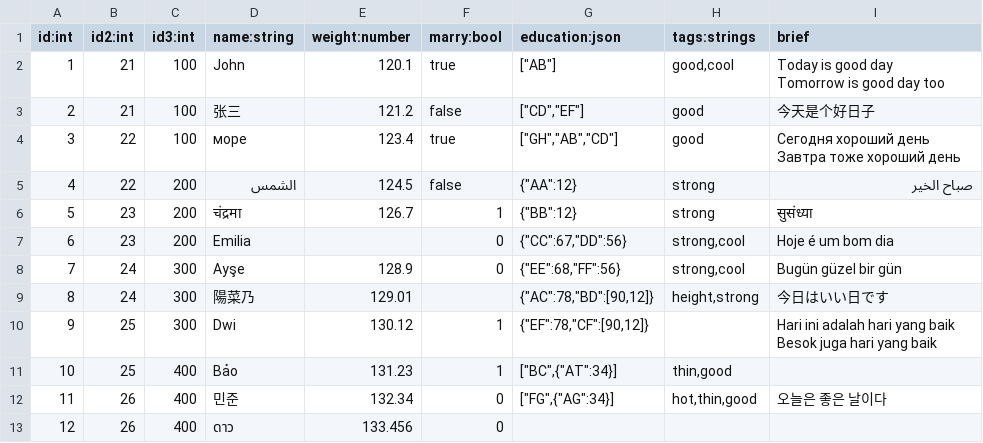
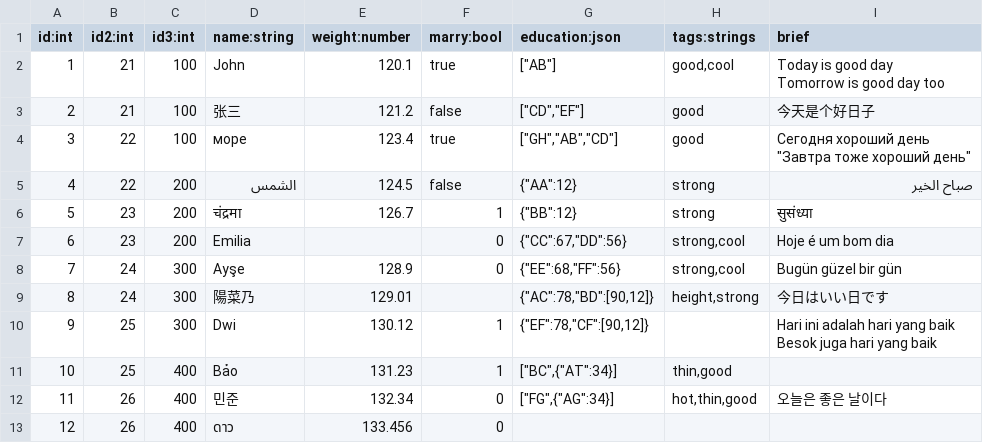
Before and after one commit to amin2312/ACsv, a CSV file: release/csvs/enhanced_format_text.csv, drawn as a sheet.

```diff
--- a/release/csvs/enhanced_format_text.csv
+++ b/release/csvs/enhanced_format_text.csv
@@ -4,4 +4,4 @@ Tomorrow is good day too"
 2,21,100,张三,121.2,false,"[""CD"",""EF""]",good,今天是个好日子
-3,22,100,море,123.4,true,"[""GH"",""AB"",""CD""]",good,"Сегодня хороший день
-Завтра тоже хороший день"
+3,22,100,море,123.4,true,"[""GH"",""AB"",""CD""]",good,"Сегодня хороший день
+""Завтра тоже хороший день"""
 4,22,200,الشمس,124.5,false,"{""AA"":12}",strong,صباح الخير
```
Also changed, not shown: 11 other files.
